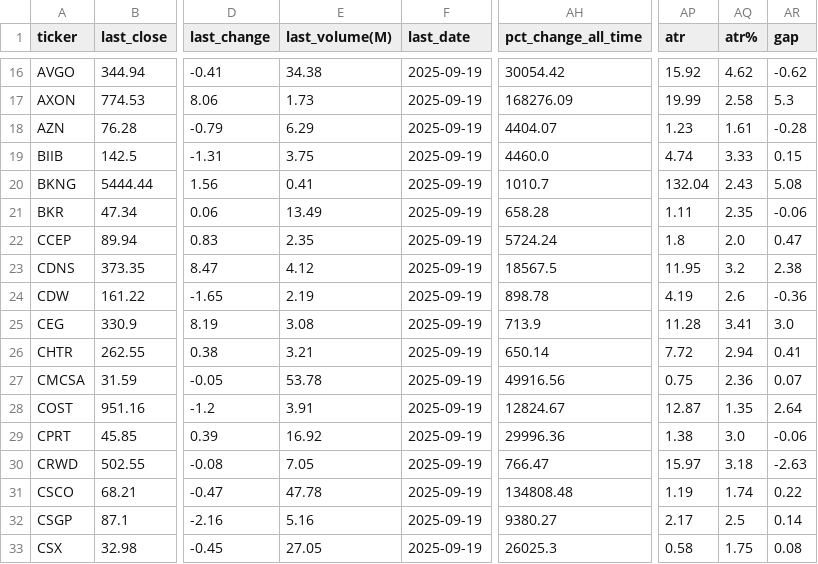
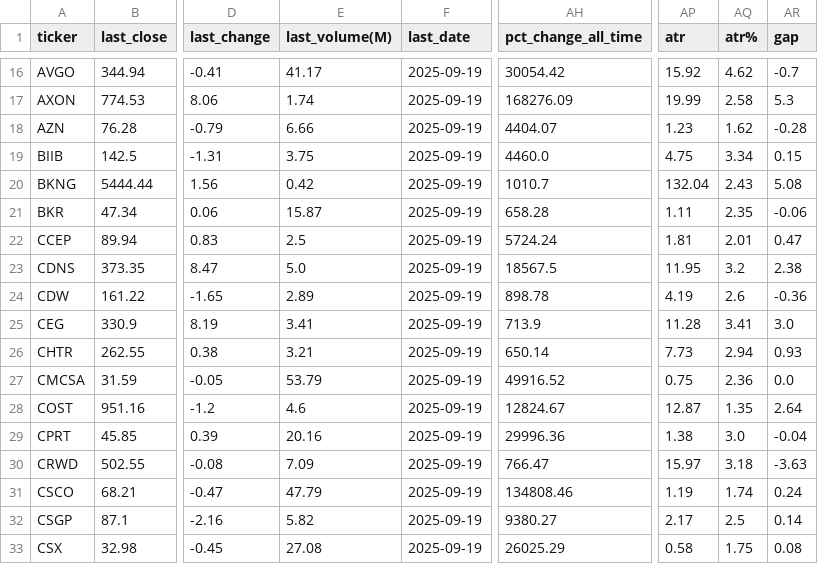
Before and after one commit to bhattathakur/snpdaily, a CSV file: df_nasdaq100.csv, drawn as a sheet; only a part is shown, gaps mark what is left out; the diff covers the shown part only; the diff names each change by its address in the sheet, - before the commit and + after, or states it on an @@ line.

```diff
--- a/df_nasdaq100.csv
+++ b/df_nasdaq100.csv
-E16 (last_volume(M)): 34.38
+E16 (last_volume(M)): 41.17
-AR16 (gap): -0.62
+AR16 (gap): -0.7
-E17 (last_volume(M)): 1.73
+E17 (last_volume(M)): 1.74
-E18 (last_volume(M)): 6.29
+E18 (last_volume(M)): 6.66
-AQ18 (atr%): 1.61
+AQ18 (atr%): 1.62
-AP19 (atr): 4.74
+AP19 (atr): 4.75
-AQ19 (atr%): 3.33
+AQ19 (atr%): 3.34
-E20 (last_volume(M)): 0.41
+E20 (last_volume(M)): 0.42
-E21 (last_volume(M)): 13.49
+E21 (last_volume(M)): 15.87
-E22 (last_volume(M)): 2.35
+E22 (last_volume(M)): 2.5
-AP22 (atr): 1.8
+AP22 (atr): 1.81
-AQ22 (atr%): 2.0
+AQ22 (atr%): 2.01
-E23 (last_volume(M)): 4.12
+E23 (last_volume(M)): 5.0
-E24 (last_volume(M)): 2.19
+E24 (last_volume(M)): 2.89
-E25 (last_volume(M)): 3.08
+E25 (last_volume(M)): 3.41
-AP26 (atr): 7.72
+AP26 (atr): 7.73
-AR26 (gap): 0.41
+AR26 (gap): 0.93
-E27 (last_volume(M)): 53.78
+E27 (last_volume(M)): 53.79
-AH27 (pct_change_all_time): 49916.56
+AH27 (pct_change_all_time): 49916.52
-AR27 (gap): 0.07
+AR27 (gap): 0.0
-E28 (last_volume(M)): 3.91
+E28 (last_volume(M)): 4.6
-E29 (last_volume(M)): 16.92
+E29 (last_volume(M)): 20.16
-AR29 (gap): -0.06
+AR29 (gap): -0.04
-E30 (last_volume(M)): 7.05
+E30 (last_volume(M)): 7.09
-AR30 (gap): -2.63
+AR30 (gap): -3.63
-E31 (last_volume(M)): 47.78
+E31 (last_volume(M)): 47.79
-AH31 (pct_change_all_time): 134808.48
+AH31 (pct_change_all_time): 134808.46
-AR31 (gap): 0.22
+AR31 (gap): 0.24
-E32 (last_volume(M)): 5.16
+E32 (last_volume(M)): 5.82
-E33 (last_volume(M)): 27.05
+E33 (last_volume(M)): 27.08
-AH33 (pct_change_all_time): 26025.3
+AH33 (pct_change_all_time): 26025.29
```
Also changed, not shown: 140 edited cells elsewhere in this file, df_combined.csv, df_dow.csv, 3 other files.
